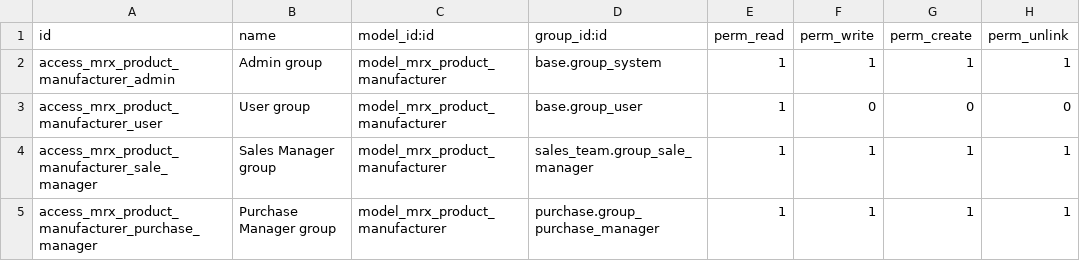
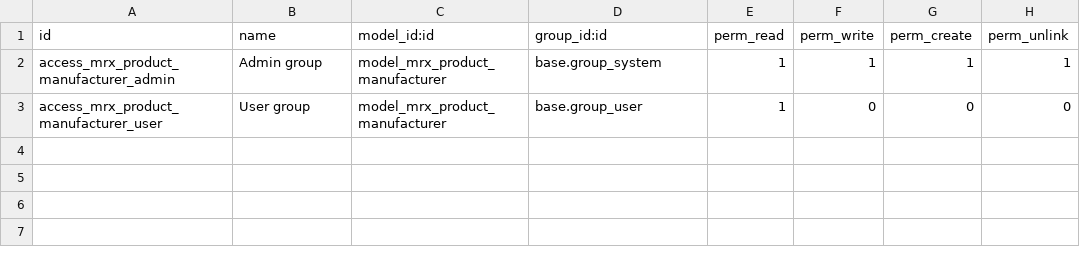
Before and after one commit to m3r3nix/odoo-v14-modules, a CSV file: mrx_product_manufacturer/security/ir.model.access.csv, drawn as a sheet; the diff names each change by its address in the sheet, - before the commit and + after, or states it on an @@ line.

Commit message:
manufacturer: remove manager role

```diff
--- a/mrx_product_manufacturer/security/ir.model.access.csv
+++ b/mrx_product_manufacturer/security/ir.model.access.csv
-row 4: access_mrx_product_manufacturer_sale_manager | Sales Manager group | model_mrx_product_manufacturer | sales_team.group_sale_manager | 1 | 1 | 1 | 1
-row 5: access_mrx_product_manufacturer_purchase_manager | Purchase Manager group | model_mrx_product_manufacturer | purchase.group_purchase_manager | 1 | 1 | 1 | 1
```
